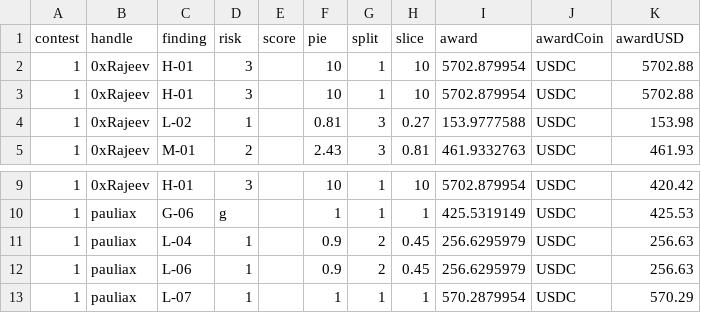
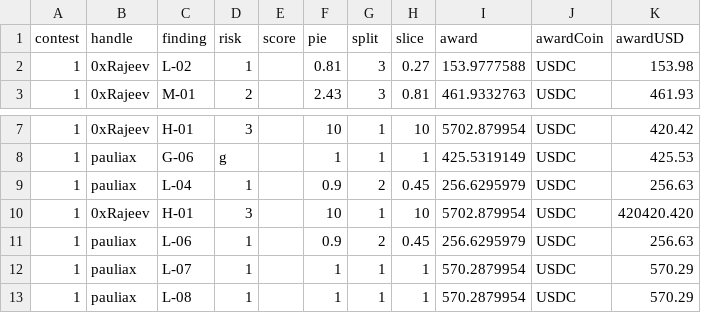
Before and after one commit to Carlos-stackfive/testing, a CSV file: _data/findings.csv, drawn as a sheet; only a part is shown, gaps mark what is left out; the shorter side is filled out with more unchanged rows; removed rows and columns are numbered as before the commit, all else as after; the diff names each change by its address in the sheet, - before the commit and + after, or states it on an @@ line.

Commit message:
Update findings.csv

```diff
--- a/_data/findings.csv
+++ b/_data/findings.csv
-row 2: 1 | 0xRajeev | H-01 | 3 |  | 10 | 1 | 10 | 5702.879954 | USDC | 5702.88
-row 3: 1 | 0xRajeev | H-01 | 3 |  | 10 | 1 | 10 | 5702.879954 | USDC | 5702.88
+row 10: 1 | 0xRajeev | H-01 | 3 |  | 10 | 1 | 10 | 5702.879954 | USDC | 420420.420
```
